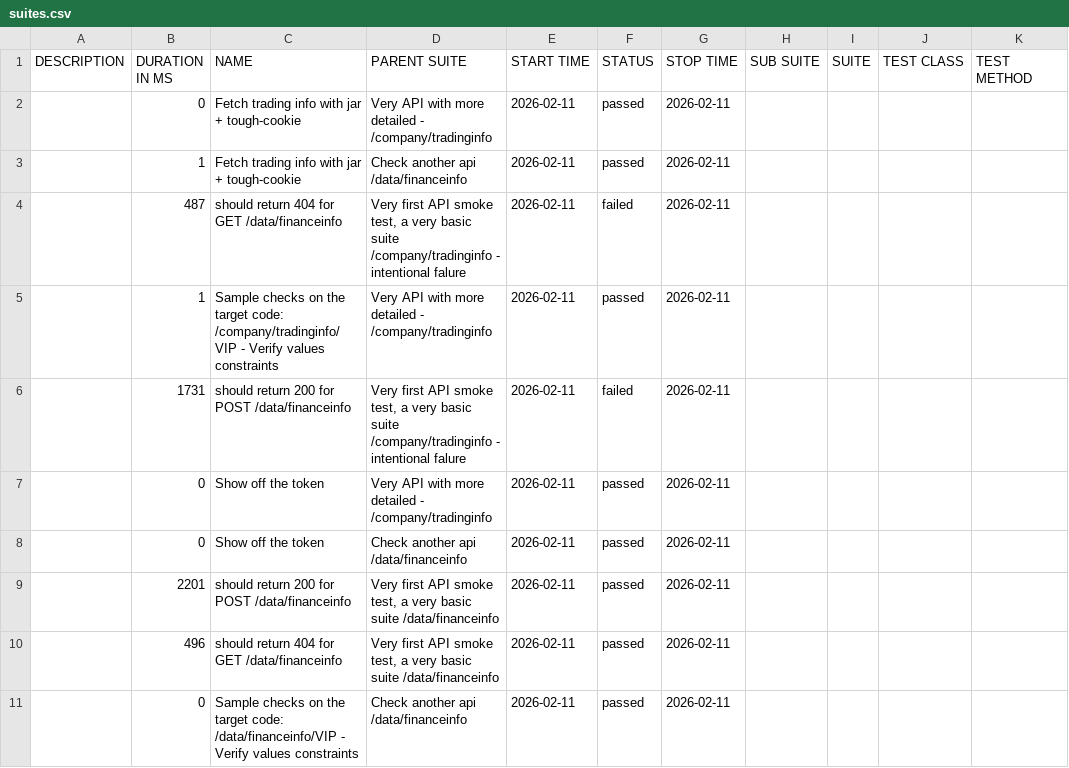
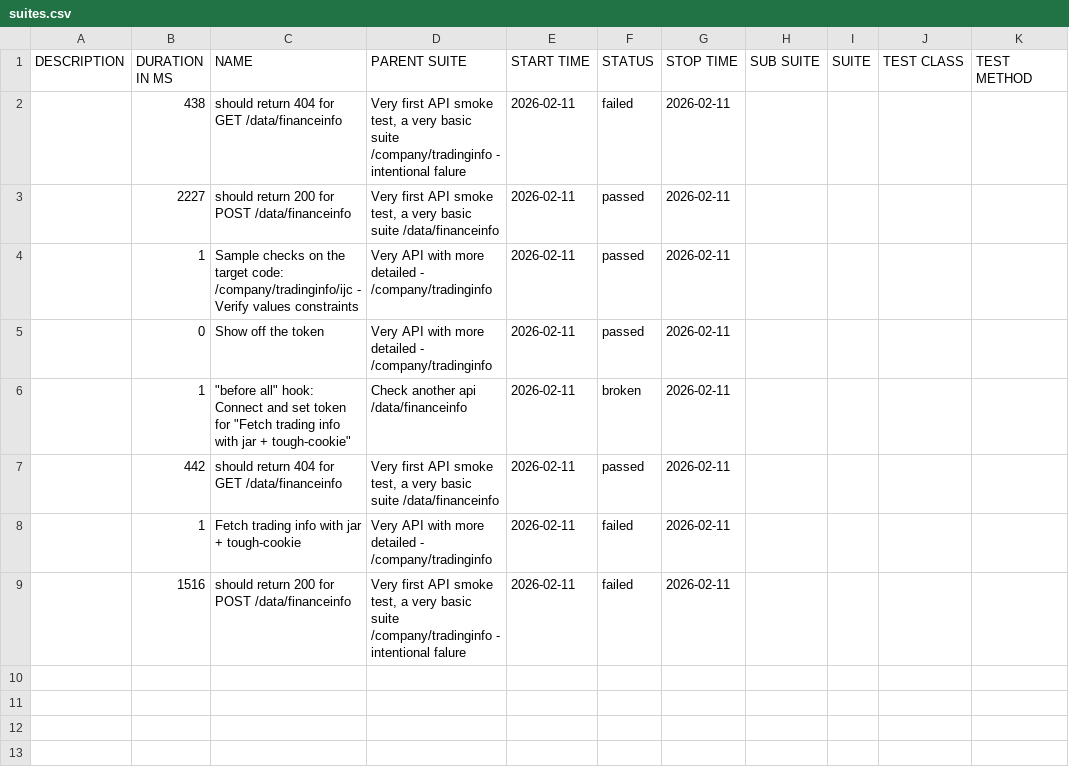
Before and after one commit to 11tdlong/repo11, a CSV file: tmp/allure-mocha/data/suites.csv, drawn as a sheet.

```diff
--- a/tmp/allure-mocha/data/suites.csv
+++ b/tmp/allure-mocha/data/suites.csv
@@ -1,11 +1,9 @@
 "DESCRIPTION","DURATION IN MS","NAME","PARENT SUITE","START TIME","STATUS","STOP TIME","SUB SUITE","SUITE","TEST CLASS","TEST METHOD"
-"","0","Fetch trading info with jar + tough-cookie","Very API with more detailed - /company/tradinginfo","2026-02-11","passed","2026-02-11","","","",""
-"","1","Fetch trading info with jar + tough-cookie","Check another api /data/financeinfo","2026-02-11","passed","2026-02-11","","","",""
-"","487","should return 404 for GET /data/financeinfo","Very first API smoke test, a very basic suite /company/tradinginfo - intentional falure","2026-02-11","failed","2026-02-11","","","",""
-"","1","Sample checks on the target code: /company/tradinginfo/VIP - Verify values constraints","Very API with more detailed - /company/tradinginfo","2026-02-11","passed","2026-02-11","","","",""
-"","1731","should return 200 for POST /data/financeinfo","Very first API smoke test, a very basic suite /company/tradinginfo - intentional falure","2026-02-11","failed","2026-02-11","","","",""
+"","438","should return 404 for GET /data/financeinfo","Very first API smoke test, a very basic suite /company/tradinginfo - intentional falure","2026-02-11","failed","2026-02-11","","","",""
+"","2227","should return 200 for POST /data/financeinfo","Very first API smoke test, a very basic suite /data/financeinfo","2026-02-11","passed","2026-02-11","","","",""
+"","1","Sample checks on the target code: /company/tradinginfo/ijc - Verify values constraints","Very API with more detailed - /company/tradinginfo","2026-02-11","passed","2026-02-11","","","",""
 "","0","Show off the token","Very API with more detailed - /company/tradinginfo","2026-02-11","passed","2026-02-11","","","",""
-"","0","Show off the token","Check another api /data/financeinfo","2026-02-11","passed","2026-02-11","","","",""
-"","2201","should return 200 for POST /data/financeinfo","Very first API smoke test, a very basic suite /data/financeinfo","2026-02-11","passed","2026-02-11","","","",""
-"","496","should return 404 for GET /data/financeinfo","Very first API smoke test, a very basic suite /data/financeinfo","2026-02-11","passed","2026-02-11","","","",""
-"","0","Sample checks on the target code: /data/financeinfo/VIP - Verify values constraints","Check another api /data/financeinfo","2026-02-11","passed","2026-02-11","","","",""
+"","1","""before all"" hook: Connect and set token for ""Fetch trading info with jar + tough-cookie""","Check another api /data/financeinfo","2026-02-11","broken","2026-02-11","","","",""
+"","442","should return 404 for GET /data/financeinfo","Very first API smoke test, a very basic suite /data/financeinfo","2026-02-11","passed","2026-02-11","","","",""
+"","1","Fetch trading info with jar + tough-cookie","Very API with more detailed - /company/tradinginfo","2026-02-11","failed","2026-02-11","","","",""
+"","1516","should return 200 for POST /data/financeinfo","Very first API smoke test, a very basic suite /company/tradinginfo - intentional falure","2026-02-11","failed","2026-02-11","","","",""
```
Also changed, not shown: 37 other files.
